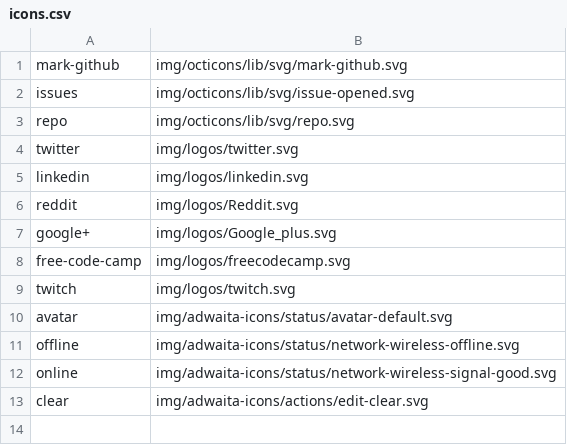
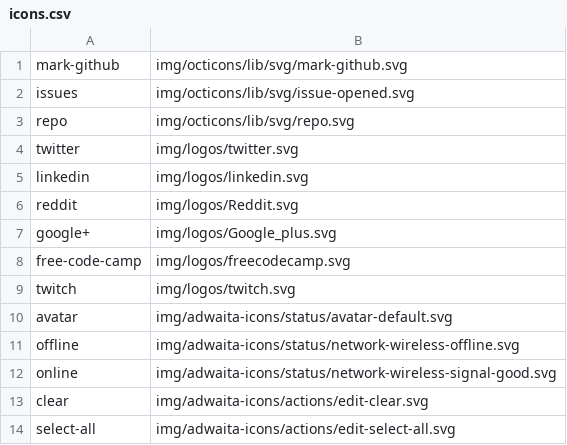
Before and after one commit to shgysk8zer0/freecodecamp-twitch, a CSV file: img/icons.csv, drawn as a sheet; the diff names each change by its address in the sheet, - before the commit and + after, or states it on an @@ line.

Commit message:
Add select-all icon

```diff
--- a/img/icons.csv
+++ b/img/icons.csv
+row 14: select-all | img/adwaita-icons/actions/edit-select-all.svg
```
Also changed, not shown: 1 other file.
